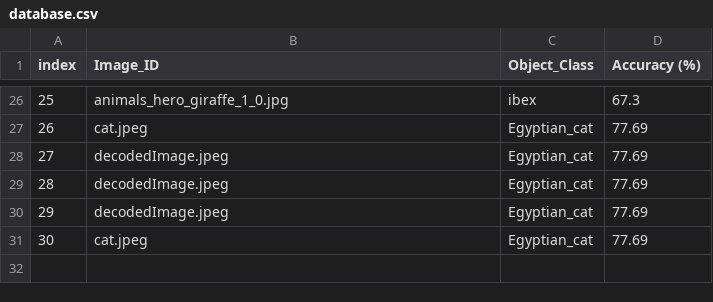
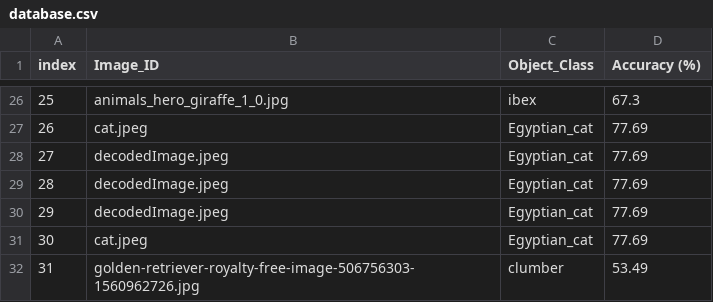
Before and after one commit to sparsh-mehta/SENG696, a CSV file: Documents/database.csv, drawn as a sheet; only a part is shown, gaps mark what is left out; the diff names each change by its address in the sheet, - before the commit and + after, or states it on an @@ line.

Commit message:
Image Database added

```diff
--- a/Documents/database.csv
+++ b/Documents/database.csv
+row 32: 31 | golden-retriever-royalty-free-image-506756303-1560962726.jpg | clumber | 53.49
```
Also changed, not shown: 4 other files.
